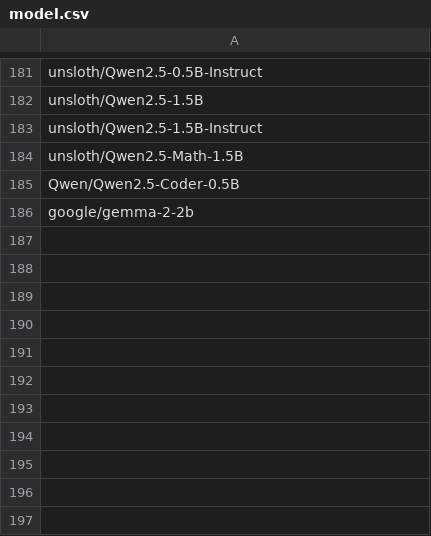
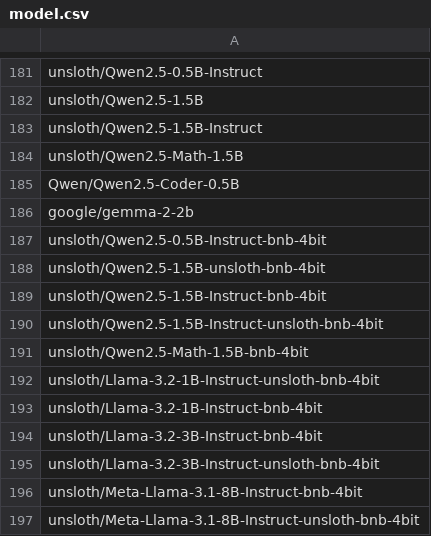
Before and after one commit to KimAu197/llm_fingerprint, a CSV file: result/result_4.27/model.csv, drawn as a sheet; only a part is shown, gaps mark what is left out; the diff names each change by its address in the sheet, - before the commit and + after, or states it on an @@ line.

Commit message:
update result_4.27

```diff
--- a/result/result_4.27/model.csv
+++ b/result/result_4.27/model.csv
+row 187: unsloth/Qwen2.5-0.5B-Instruct-bnb-4bit
+row 188: unsloth/Qwen2.5-1.5B-unsloth-bnb-4bit
+row 189: unsloth/Qwen2.5-1.5B-Instruct-bnb-4bit
+row 190: unsloth/Qwen2.5-1.5B-Instruct-unsloth-bnb-4bit
+row 191: unsloth/Qwen2.5-Math-1.5B-bnb-4bit
+row 192: unsloth/Llama-3.2-1B-Instruct-unsloth-bnb-4bit
+row 193: unsloth/Llama-3.2-1B-Instruct-bnb-4bit
+row 194: unsloth/Llama-3.2-3B-Instruct-bnb-4bit
+row 195: unsloth/Llama-3.2-3B-Instruct-unsloth-bnb-4bit
+row 196: unsloth/Meta-Llama-3.1-8B-Instruct-bnb-4bit
+row 197: unsloth/Meta-Llama-3.1-8B-Instruct-unsloth-bnb-4bit
```
Also changed, not shown: 16 other files.
